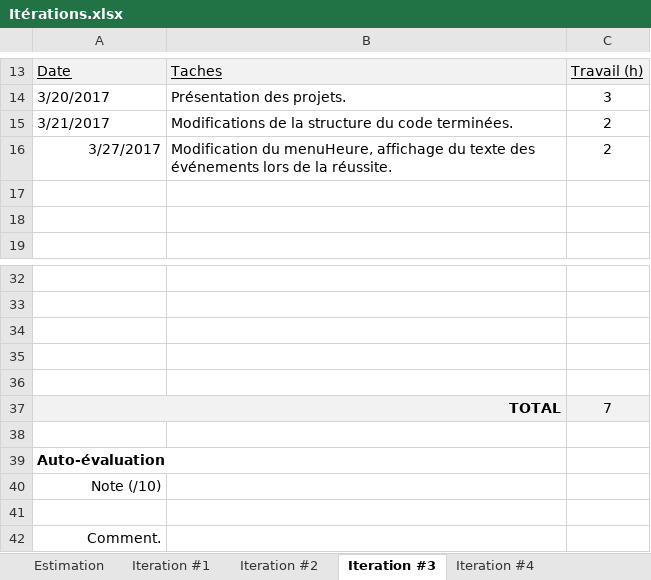
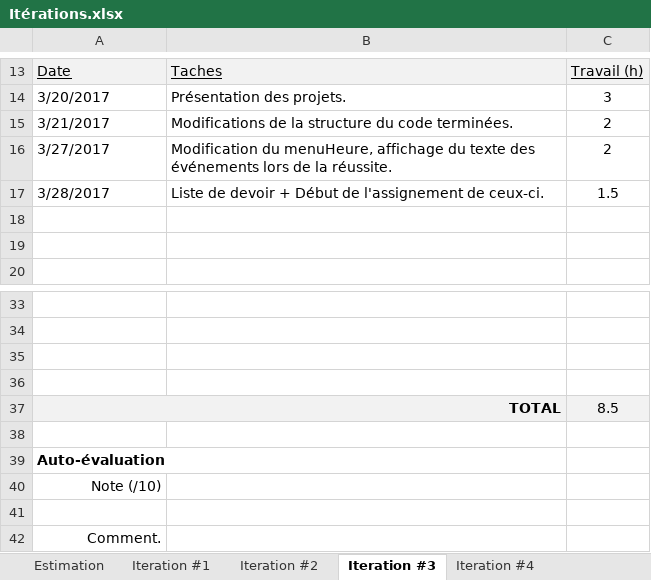
Before and after one commit to billotlogs/POIFR_LeLab4, an Excel workbook: Itérations.xlsx, sheet Iteration #3, drawn as a sheet; only a part is shown, gaps mark what is left out; values as stored, in another font and other column widths than the file's, no borders; charts and pictures not drawn; removed rows and columns are numbered as before the commit, all else as after; the diff names each change by its address in the sheet, - before the commit and + after, or states it on an @@ line.

Commit message:
Liste de devoir + Début de l'assignement de ceux-ci.

```diff
--- a/Itérations.xlsx (sheet Iteration #3)
+++ b/Itérations.xlsx (sheet Iteration #3)
-A16 alignment: right
+A16 alignment: left
+row 17: 3/28/2017 | Liste de devoir + Début de l'assignement de ceux-ci. | 1.5
-row 36: (empty)
-C37: 7
+C37: 8.5
```
Also changed, not shown: charts or pictures, 4 other files.
